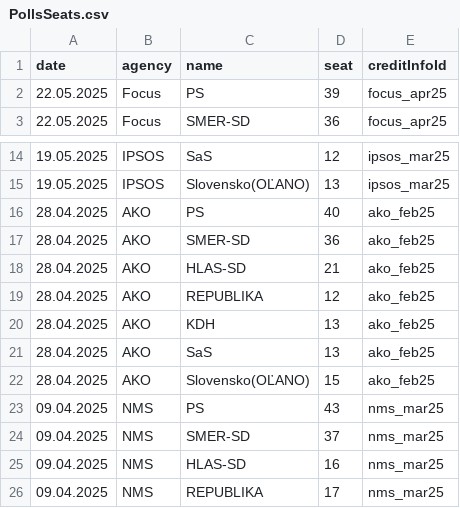
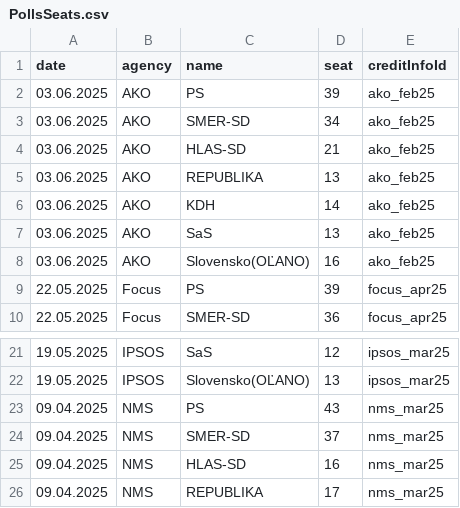
Before and after one commit to MartinHBA/politicalparties, a CSV file: PollsSeats.csv, drawn as a sheet; only a part is shown, gaps mark what is left out; removed rows and columns are numbered as before the commit, all else as after; the diff names each change by its address in the sheet, - before the commit and + after, or states it on an @@ line.

Commit message:
Update PollsSeats.csv

```diff
--- a/PollsSeats.csv
+++ b/PollsSeats.csv
+row 2: 03.06.2025 | AKO | PS | 39 | ako_feb25
+row 3: 03.06.2025 | AKO | SMER-SD | 34 | ako_feb25
+row 4: 03.06.2025 | AKO | HLAS-SD | 21 | ako_feb25
+row 5: 03.06.2025 | AKO | REPUBLIKA | 13 | ako_feb25
+row 6: 03.06.2025 | AKO | KDH | 14 | ako_feb25
+row 7: 03.06.2025 | AKO | SaS | 13 | ako_feb25
+row 8: 03.06.2025 | AKO | Slovensko(OĽANO) | 16 | ako_feb25
-row 16: 28.04.2025 | AKO | PS | 40 | ako_feb25
-row 17: 28.04.2025 | AKO | SMER-SD | 36 | ako_feb25
-row 18: 28.04.2025 | AKO | HLAS-SD | 21 | ako_feb25
-row 19: 28.04.2025 | AKO | REPUBLIKA | 12 | ako_feb25
-row 20: 28.04.2025 | AKO | KDH | 13 | ako_feb25
-row 21: 28.04.2025 | AKO | SaS | 13 | ako_feb25
-row 22: 28.04.2025 | AKO | Slovensko(OĽANO) | 15 | ako_feb25
```
